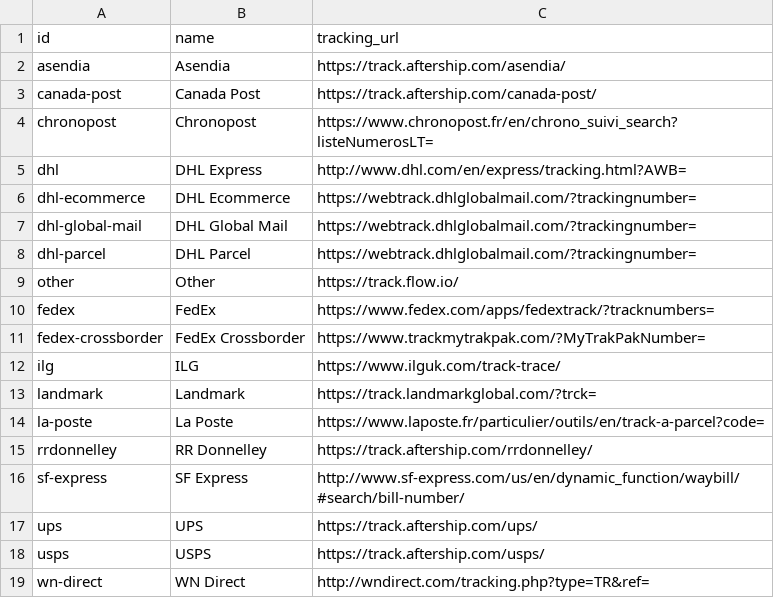
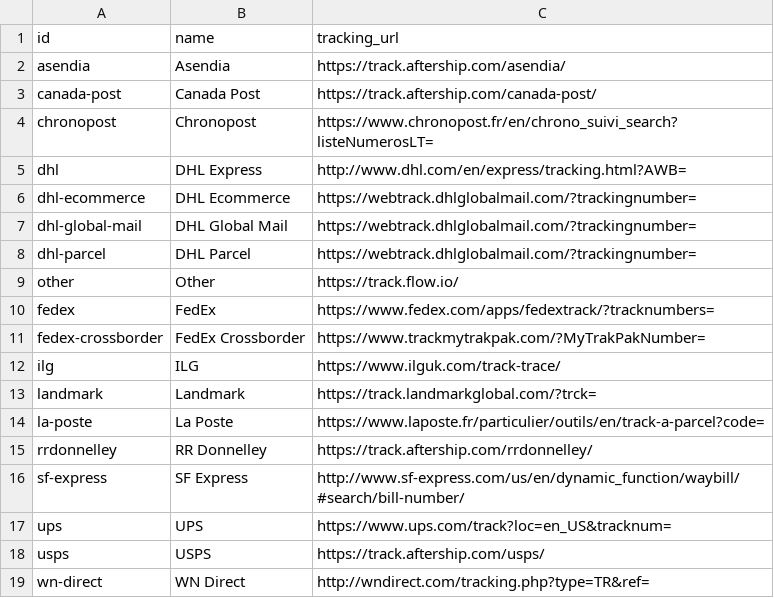
Before and after one commit to flowcommerce/json-reference, a CSV file: data/original/carriers.csv, drawn as a sheet.

```diff
--- a/data/original/carriers.csv
+++ b/data/original/carriers.csv
@@ -16,3 +16,3 @@ rrdonnelley,RR Donnelley,https://track.aftership.com/rrdonnelley/
 sf-express,SF Express,http://www.sf-express.com/us/en/dynamic_function/waybill/#search/bill-number/
-ups,UPS,https://track.aftership.com/ups/
+ups,UPS,https://www.ups.com/track?loc=en_US&tracknum=
 usps,USPS,https://track.aftership.com/usps/
```
Also changed, not shown: data/original/carrier-services.csv, 4 other files.
